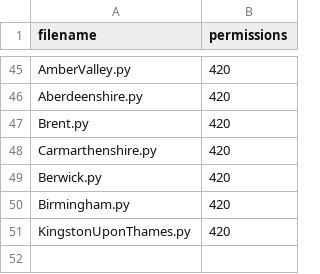
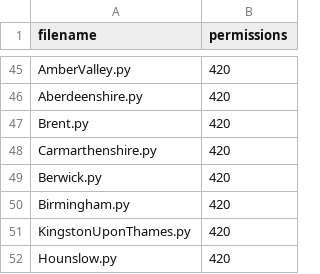
Before and after one commit to mikelmaron/planningalerts, a CSV file: python_scrapers/OtherFilesToCopy.csv, drawn as a sheet; only a part is shown, gaps mark what is left out.

```diff
--- a/python_scrapers/OtherFilesToCopy.csv
+++ b/python_scrapers/OtherFilesToCopy.csv
@@ -51 +51,2 @@
 "KingstonUponThames.py", "420"
+"Hounslow.py", "420"
```
Also changed, not shown: python_scrapers/SitesToGenerate.csv, 1 other file.
